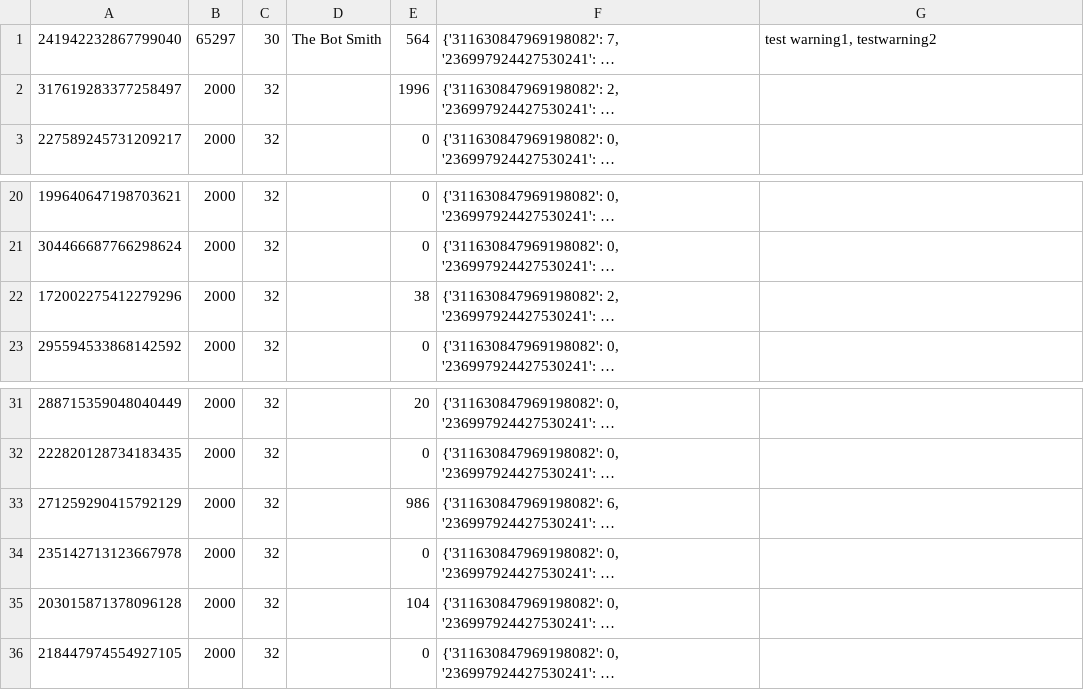
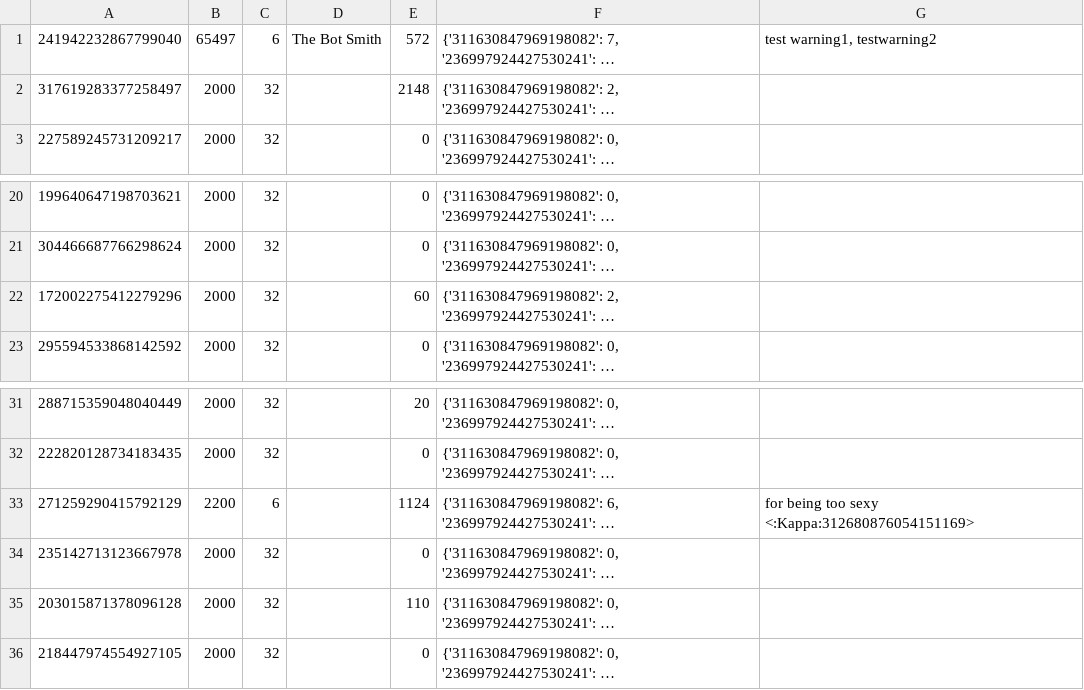
Before and after one commit to SpyLegendsYT/necrobot, a CSV file: data/userdata.csv, drawn as a sheet; only a part is shown, gaps mark what is left out; long unchanged cells end in …; the diff names each change by its address in the sheet, - before the commit and + after, or states it on an @@ line.

```diff
--- a/data/userdata.csv
+++ b/data/userdata.csv
-B1: 65297
+B1: 65497
-C1: 30
+C1: 6
-E1: 564
+E1: 572
-E2: 1996
+E2: 2148
-E22: 38
+E22: 60
-B33: 2000
+B33: 2200
-C33: 32
+C33: 6
-E33: 986
+E33: 1124
-G33: (empty)
+G33: for being too sexy <:Kappa:312680876054151169>
-E35: 104
+E35: 110
```
Also changed, not shown: data/setting.csv, 2 other files.
